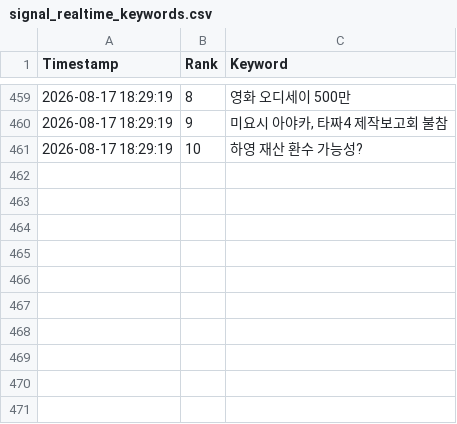
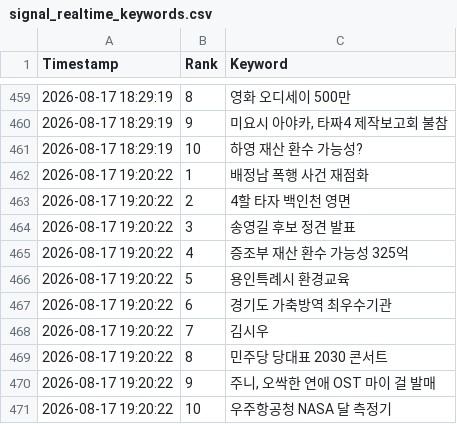
Before and after one commit to wafflecomm/TrafficCatcher, a CSV file: signal_realtime_keywords.csv, drawn as a sheet; only a part is shown, gaps mark what is left out.

```diff
--- a/signal_realtime_keywords.csv
+++ b/signal_realtime_keywords.csv
@@ -461 +461,11 @@
 2026-08-17 18:29:19,10,하영 재산 환수 가능성?
+2026-08-17 19:20:22,1,배정남 폭행 사건 재점화
+2026-08-17 19:20:22,2,4할 타자 백인천 영면
+2026-08-17 19:20:22,3,송영길 후보 정견 발표
+2026-08-17 19:20:22,4,증조부 재산 환수 가능성 325억
+2026-08-17 19:20:22,5,용인특례시 환경교육
+2026-08-17 19:20:22,6,경기도 가축방역 최우수기관
+2026-08-17 19:20:22,7,김시우
+2026-08-17 19:20:22,8,민주당 당대표 2030 콘서트
+2026-08-17 19:20:22,9,"주니, 오싹한 연애 OST 마이 걸 발매"
+2026-08-17 19:20:22,10,우주항공청 NASA 달 측정기
```
Also changed, not shown: 2 other files.
